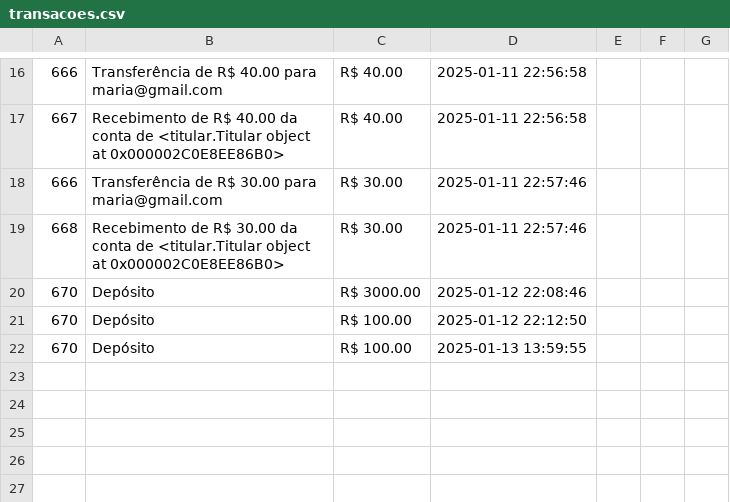
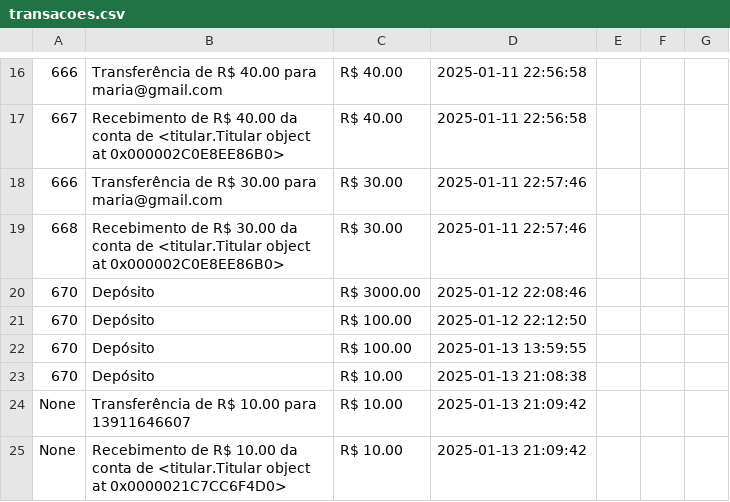
Before and after one commit to joaoalves31/ProjetoPOO, a CSV file: transacoes.csv, drawn as a sheet; only a part is shown, gaps mark what is left out.

```diff
--- a/transacoes.csv
+++ b/transacoes.csv
@@ -22 +22,4 @@
 670,Depósito,R$ 100.00,2025-01-13 13:59:55
+670,Depósito,R$ 10.00,2025-01-13 21:08:38
+None,Transferência de R$ 10.00 para 13911646607,R$ 10.00,2025-01-13 21:09:42
+None,Recebimento de R$ 10.00 da conta de <titular.Titular object at 0x0000021C7CC6F4D0>,R$ 10.00,2025-01-13 21:09:42
```
Also changed, not shown: 3 other files.
